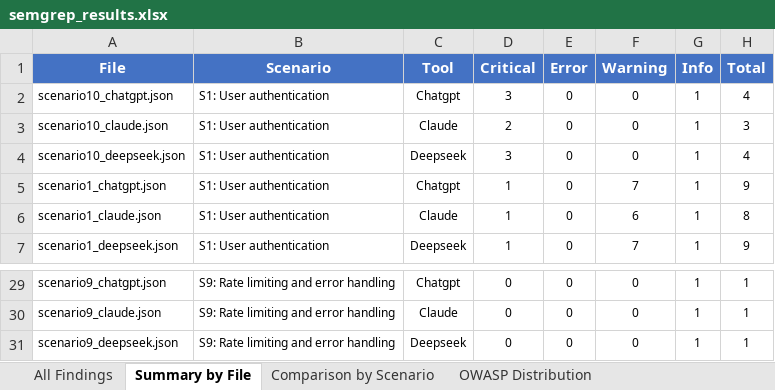
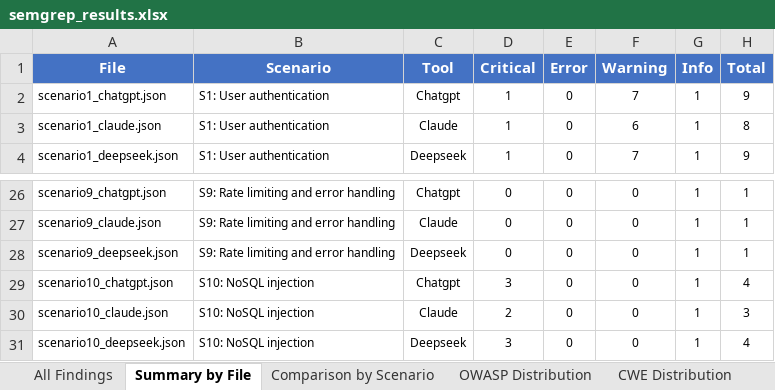
Before and after one commit to NatigAgarzayev/Methodology-2, an Excel workbook: semgrep_results.xlsx, sheet Summary by File, drawn as a sheet; only a part is shown, gaps mark what is left out; values as stored, in another font and other column widths than the file's, no borders; removed rows and columns are numbered as before the commit, all else as after; the diff names each change by its address in the sheet, - before the commit and + after, or states it on an @@ line.

```diff
--- a/semgrep_results.xlsx (sheet Summary by File)
+++ b/semgrep_results.xlsx (sheet Summary by File)
+sheet tab: CWE Distribution
-row 2: scenario10_chatgpt.json | S1: User authentication | Chatgpt | 3 | 0 | 0 | 1 | 4
-row 3: scenario10_claude.json | S1: User authentication | Claude | 2 | 0 | 0 | 1 | 3
-row 4: scenario10_deepseek.json | S1: User authentication | Deepseek | 3 | 0 | 0 | 1 | 4
+row 29: scenario10_chatgpt.json | S10: NoSQL injection | Chatgpt | 3 | 0 | 0 | 1 | 4
+row 30: scenario10_claude.json | S10: NoSQL injection | Claude | 2 | 0 | 0 | 1 | 3
+row 31: scenario10_deepseek.json | S10: NoSQL injection | Deepseek | 3 | 0 | 0 | 1 | 4
```
Also changed, not shown: sheet All Findings, sheet Comparison by Scenario, sheet OWASP Distribution, 1 other file.
